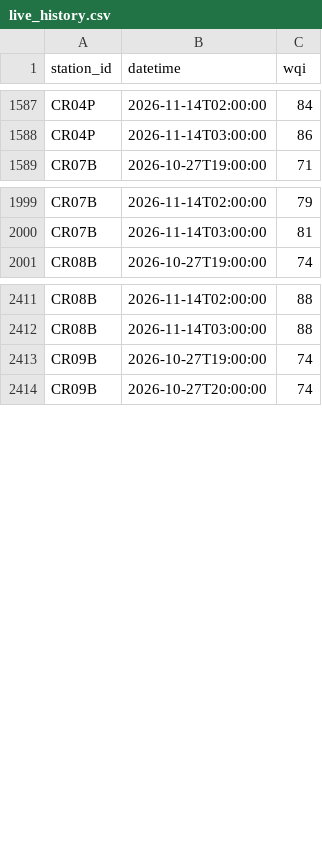
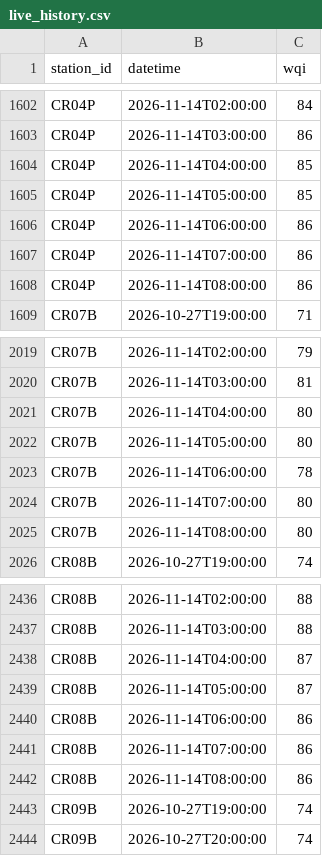
Before and after one commit to hiyyu/water, a CSV file: vercel-site/data/live_history.csv, drawn as a sheet; only a part is shown, gaps mark what is left out; the diff covers the shown part only.

```diff
--- a/vercel-site/data/live_history.csv
+++ b/vercel-site/data/live_history.csv
@@ -1588,2 +1603,7 @@ CR04P,2026-11-14T02:00:00,84
 CR04P,2026-11-14T03:00:00,86
+CR04P,2026-11-14T04:00:00,85
+CR04P,2026-11-14T05:00:00,85
+CR04P,2026-11-14T06:00:00,86
+CR04P,2026-11-14T07:00:00,86
+CR04P,2026-11-14T08:00:00,86
 CR07B,2026-10-27T19:00:00,71
@@ -2000,2 +2020,7 @@ CR07B,2026-11-14T02:00:00,79
 CR07B,2026-11-14T03:00:00,81
+CR07B,2026-11-14T04:00:00,80
+CR07B,2026-11-14T05:00:00,80
+CR07B,2026-11-14T06:00:00,78
+CR07B,2026-11-14T07:00:00,80
+CR07B,2026-11-14T08:00:00,80
 CR08B,2026-10-27T19:00:00,74
@@ -2412,2 +2437,7 @@ CR08B,2026-11-14T02:00:00,88
 CR08B,2026-11-14T03:00:00,88
+CR08B,2026-11-14T04:00:00,87
+CR08B,2026-11-14T05:00:00,87
+CR08B,2026-11-14T06:00:00,86
+CR08B,2026-11-14T07:00:00,86
+CR08B,2026-11-14T08:00:00,86
 CR09B,2026-10-27T19:00:00,74
```
Also changed, not shown: 49 added rows elsewhere in this file, vercel-site/data/live_latest.csv, 1 other file.
